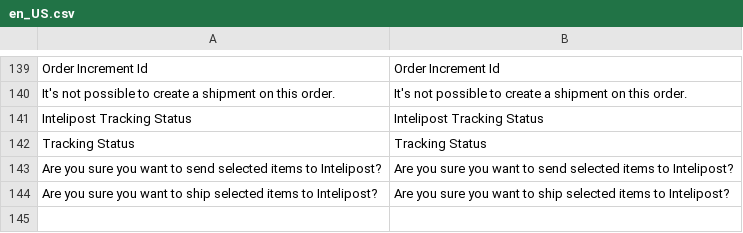
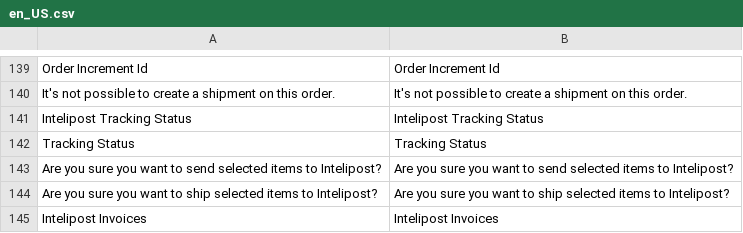
Before and after one commit to intelipost/Magento2, a CSV file: i18n/en_US.csv, drawn as a sheet; only a part is shown, gaps mark what is left out; the diff names each change by its address in the sheet, - before the commit and + after, or states it on an @@ line.

```diff
--- a/i18n/en_US.csv
+++ b/i18n/en_US.csv
+row 145: Intelipost Invoices | Intelipost Invoices
```
Also changed, not shown: i18n/pt_BR.csv, 1 other file.
